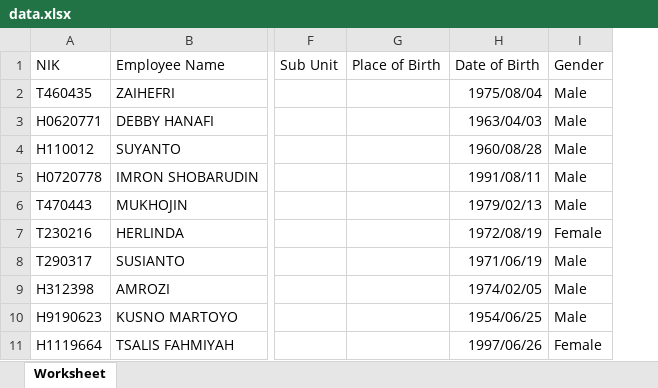
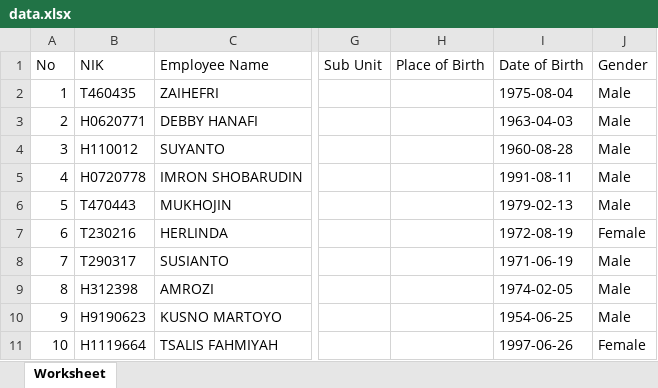
Before and after one commit to donimuzur/orangehrm, an Excel workbook: symfony/web/files/data.xlsx, sheet Worksheet, drawn as a sheet; only a part is shown, gaps mark what is left out; values as stored, in another font and other column widths than the file's, no borders; removed rows and columns are numbered as before the commit, all else as after; the diff names each change by its address in the sheet, - before the commit and + after, or states it on an @@ line.

```diff
--- a/symfony/web/files/data.xlsx (sheet Worksheet)
+++ b/symfony/web/files/data.xlsx (sheet Worksheet)
+column A (No), rows 2-11: 1 | 2 | 3 | 4 | 5 | 6 | 7 | 8 | 9 | 10
-column H (Date of Birth), rows 2-11: 1975/08/04 | 1963/04/03 | 1960/08/28 | 1991/08/11 | 1979/02/13 | 1972/08/19 | 1971/06/19 | 1974/02/05 | 1954/06/25 | 1997/06/26
+column I (Date of Birth), rows 2-11: 1975-08-04 | 1963-04-03 | 1960-08-28 | 1991-08-11 | 1979-02-13 | 1972-08-19 | 1971-06-19 | 1974-02-05 | 1954-06-25 | 1997-06-26
```
Also changed, not shown: 11 other files.
